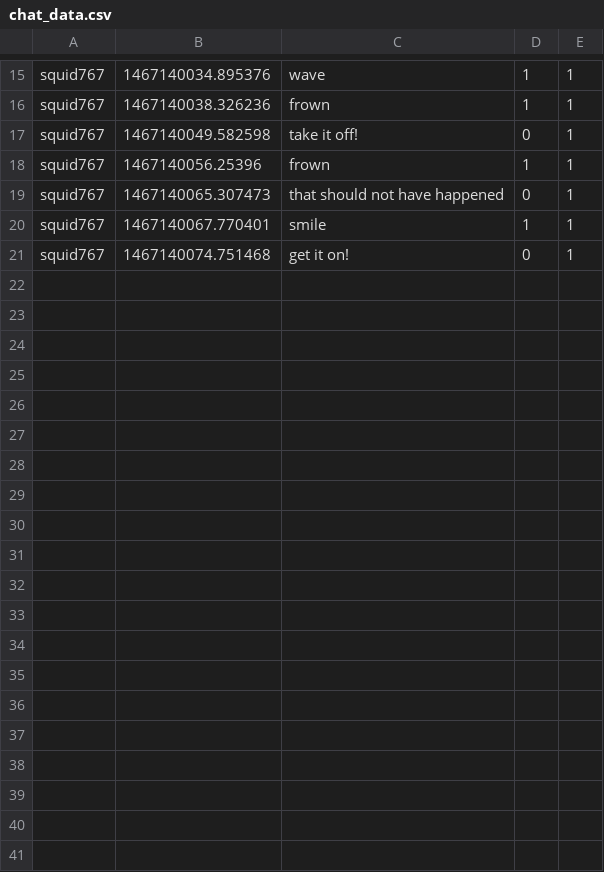
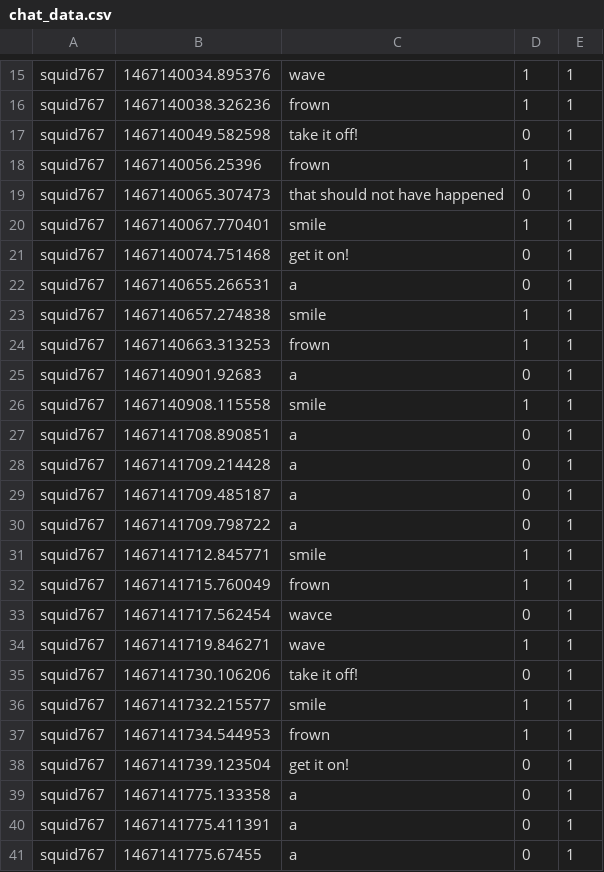
Before and after one commit to JacobXYXshadow/twitch-IRC, a CSV file: chat_data.csv, drawn as a sheet; only a part is shown, gaps mark what is left out; the diff covers the shown part only.

```diff
--- a/chat_data.csv
+++ b/chat_data.csv
@@ -21 +21,21 @@ squid767,1467140067.770401,smile,1,1
 squid767,1467140074.751468,get it on!,0,1
+squid767,1467140655.266531,a,0,1
+squid767,1467140657.274838,smile,1,1
+squid767,1467140663.313253,frown,1,1
+squid767,1467140901.92683,a,0,1
+squid767,1467140908.115558,smile,1,1
+squid767,1467141708.890851,a,0,1
+squid767,1467141709.214428,a,0,1
+squid767,1467141709.485187,a,0,1
+squid767,1467141709.798722,a,0,1
+squid767,1467141712.845771,smile,1,1
+squid767,1467141715.760049,frown,1,1
+squid767,1467141717.562454,wavce,0,1
+squid767,1467141719.846271,wave,1,1
+squid767,1467141730.106206,take it off!,0,1
+squid767,1467141732.215577,smile,1,1
+squid767,1467141734.544953,frown,1,1
+squid767,1467141739.123504,get it on!,0,1
+squid767,1467141775.133358,a,0,1
+squid767,1467141775.411391,a,0,1
+squid767,1467141775.67455,a,0,1
```
Also changed, not shown: 17 added rows elsewhere in this file, 2 other files.
